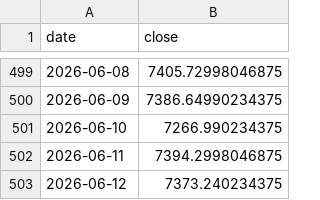
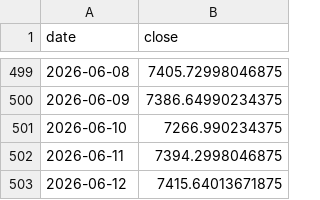
Before and after one commit to hatkohei0611-design/market-monitor, a CSV file: data/spx.csv, drawn as a sheet; only a part is shown, gaps mark what is left out.

```diff
--- a/data/spx.csv
+++ b/data/spx.csv
@@ -502,2 +502,2 @@ date,close
 2026-06-11,7394.2998046875
-2026-06-12,7373.240234375
+2026-06-12,7415.64013671875
```
Also changed, not shown: 4 other files.
